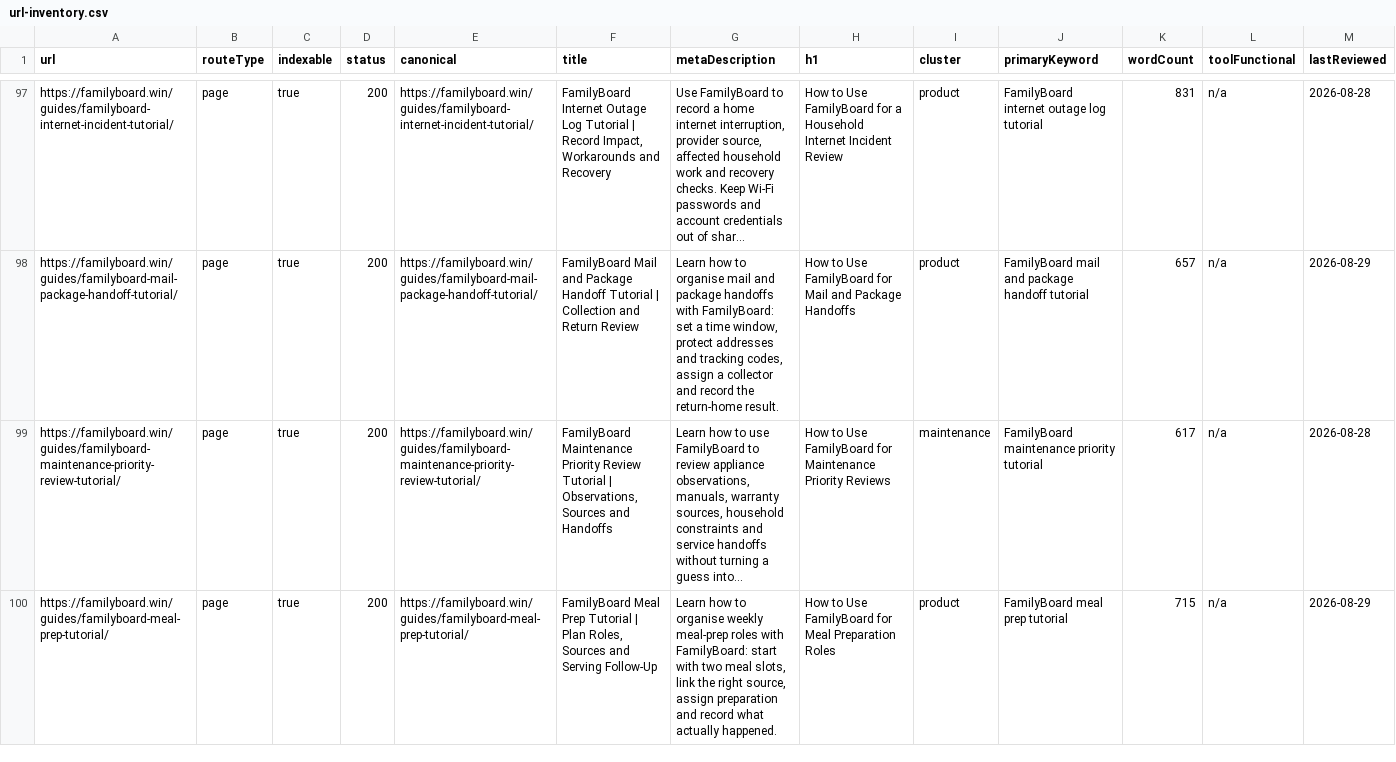
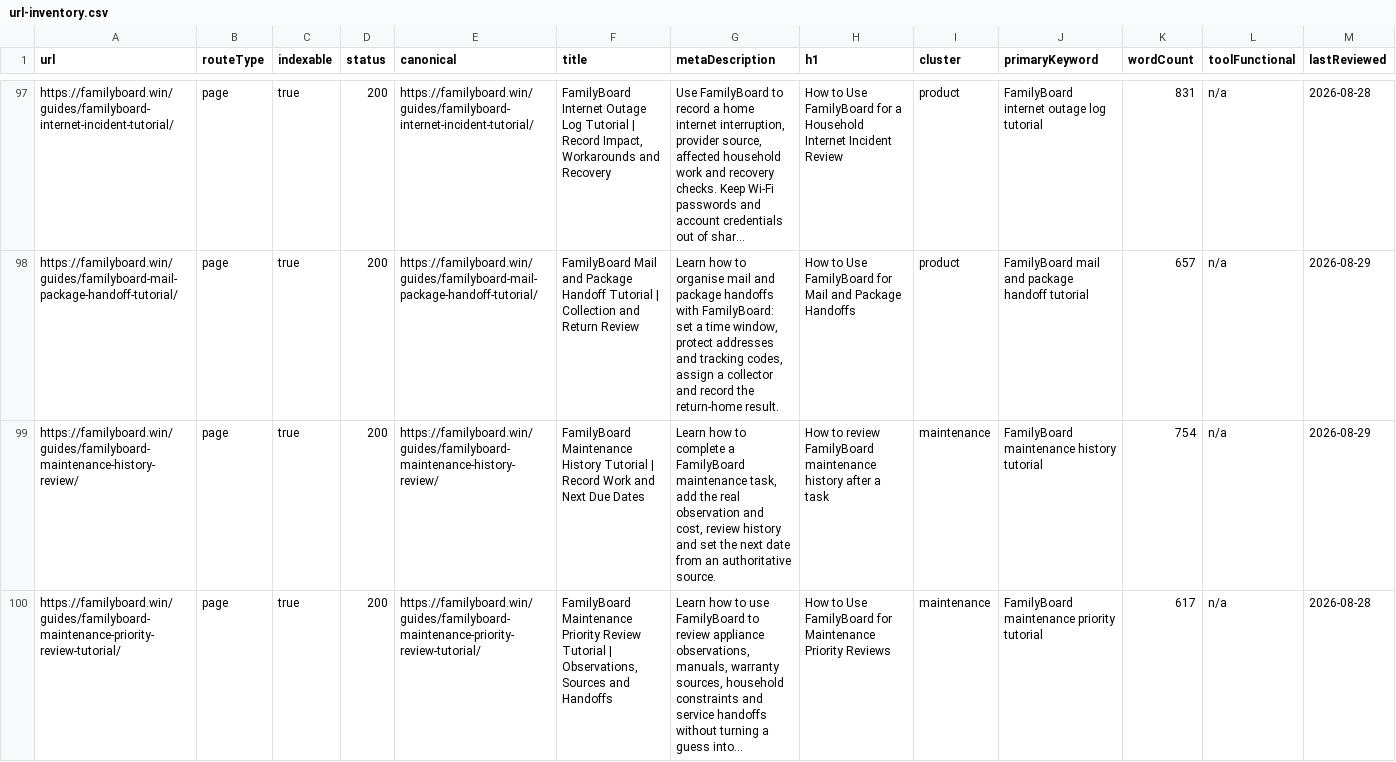
Before and after one commit to btcson66-rgb/familyboard, a CSV file: reports/url-inventory.csv, drawn as a sheet; only a part is shown, gaps mark what is left out; the shorter side is filled out with more unchanged rows; long unchanged cells end in …; the diff covers the shown part only; the diff names each change by its address in the sheet, - before the commit and + after, or states it on an @@ line.

Commit message:
feat: add FamilyBoard app workflow tutorials

```diff
--- a/reports/url-inventory.csv
+++ b/reports/url-inventory.csv
+row 99: https://familyboard.win/guides/familyboard-maintenance-history-review/ | page | true | 200 | https://familyboard.win/guides/familyboard-maintenance-history-review/ | FamilyBoard Maintenance History Tutorial | Record Work and Next Due Dates | Learn how to complete a FamilyBoard maintenance task, add the real observation and cost, review history and set the next date from an authoritative source. | How to review FamilyBoard maintenance history after a task | maintenance | FamilyBoard maintenance history tutorial | 754 | n/a | 2026-08-29
```
Also changed, not shown: 2 added rows elsewhere in this file, 10 other files.
